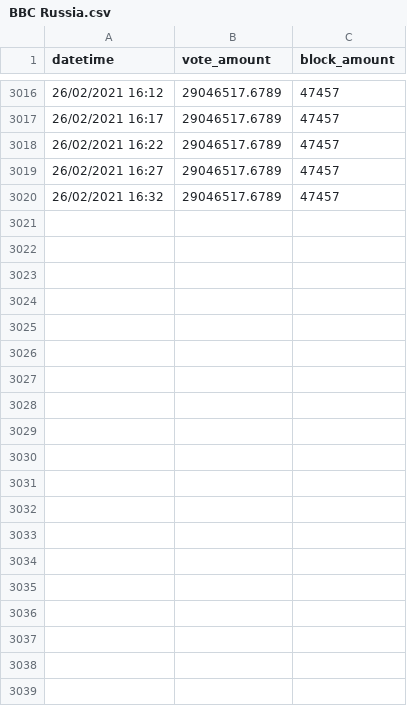
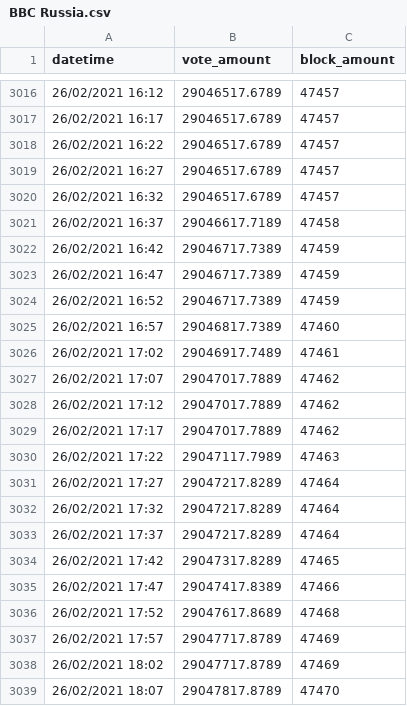
Before and after one commit to zhongwei-tan/bbc-supernode-predictor, a CSV file: src/node_data/BBC Russia.csv, drawn as a sheet; only a part is shown, gaps mark what is left out; the diff covers the shown part only.

```diff
--- a/src/node_data/BBC Russia.csv
+++ b/src/node_data/BBC Russia.csv
@@ -3020 +3020,20 @@ datetime,vote_amount,block_amount
 26/02/2021 16:32,29046517.6789,47457
+26/02/2021 16:37,29046617.7189,47458
+26/02/2021 16:42,29046717.7389,47459
+26/02/2021 16:47,29046717.7389,47459
+26/02/2021 16:52,29046717.7389,47459
+26/02/2021 16:57,29046817.7389,47460
+26/02/2021 17:02,29046917.7489,47461
+26/02/2021 17:07,29047017.7889,47462
+26/02/2021 17:12,29047017.7889,47462
+26/02/2021 17:17,29047017.7889,47462
+26/02/2021 17:22,29047117.7989,47463
+26/02/2021 17:27,29047217.8289,47464
+26/02/2021 17:32,29047217.8289,47464
+26/02/2021 17:37,29047217.8289,47464
+26/02/2021 17:42,29047317.8289,47465
+26/02/2021 17:47,29047417.8389,47466
+26/02/2021 17:52,29047617.8689,47468
+26/02/2021 17:57,29047717.8789,47469
+26/02/2021 18:02,29047717.8789,47469
+26/02/2021 18:07,29047817.8789,47470
```
Also changed, not shown: 20 added rows elsewhere in this file, src/node_data/BBC Stake.csv, src/node_data/BBCWenZhou.csv, 7 other files.
